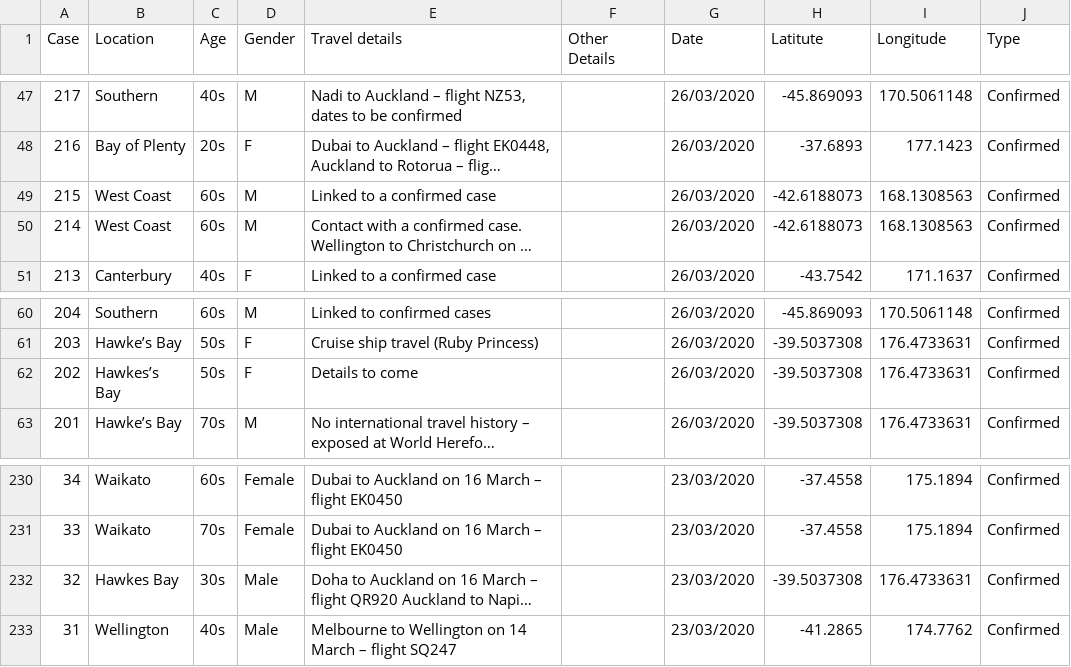
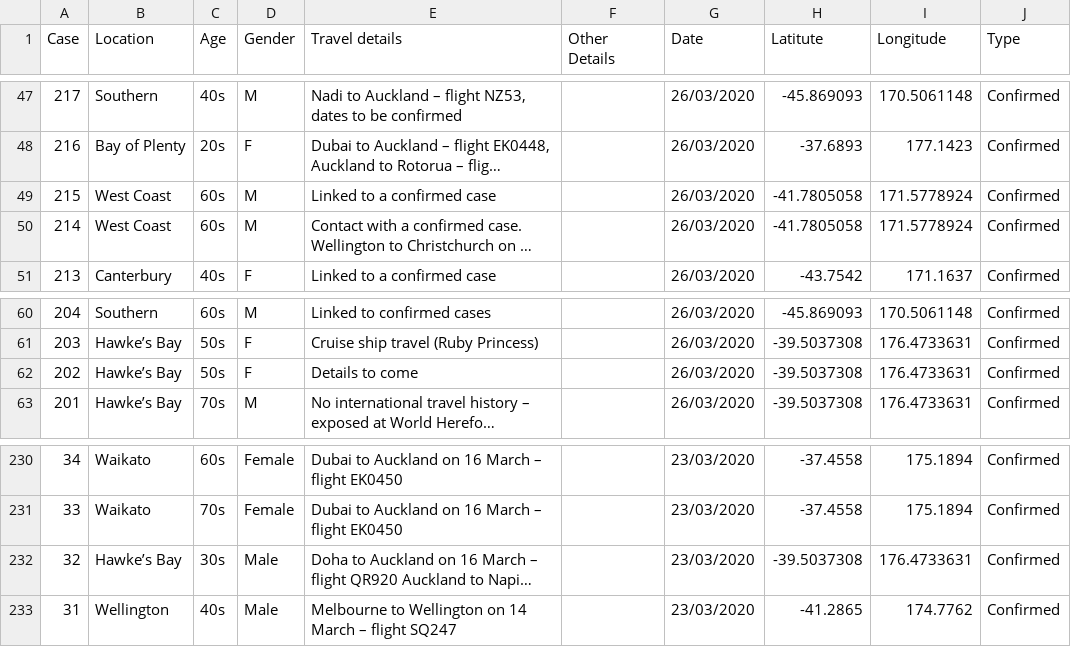
Before and after one commit to fshp17/covid19nz, a CSV file: nzcovid19data.csv, drawn as a sheet; only a part is shown, gaps mark what is left out; long unchanged cells end in …; the diff names each change by its address in the sheet, - before the commit and + after, or states it on an @@ line.

Commit message:
Add files via upload

```diff
--- a/nzcovid19data.csv
+++ b/nzcovid19data.csv
-H49:H50 (Latitute): -42.6188073
+H49:H50 (Latitute): -41.7805058
-I49:I50 (Longitude): 168.1308563
+I49:I50 (Longitude): 171.5778924
-B62 (Location): Hawkes’s Bay
+B62 (Location): Hawke’s Bay
-B232 (Location): Hawkes Bay
+B232 (Location): Hawke’s Bay
```
